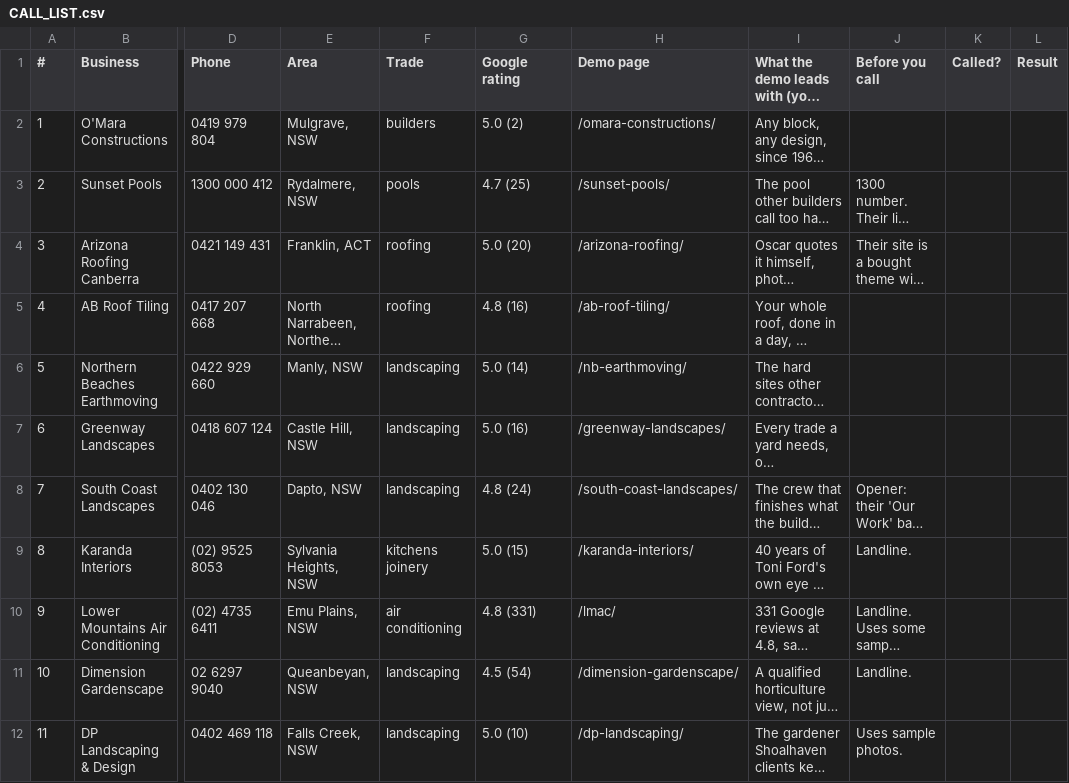
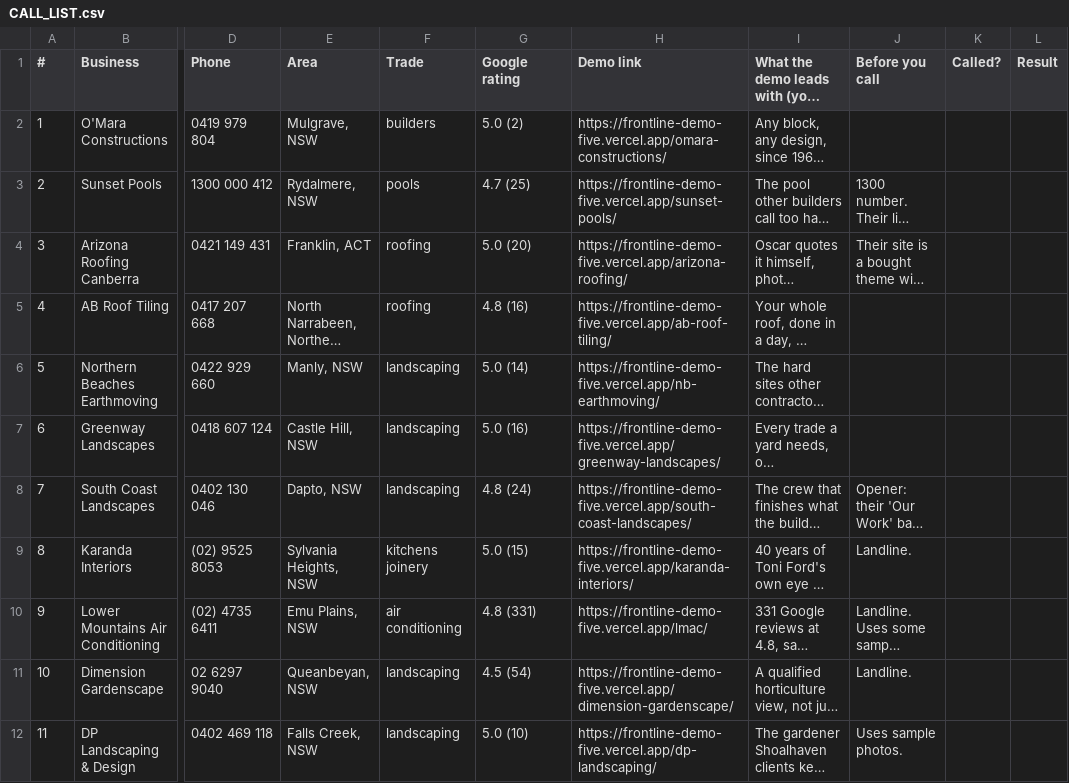
Before and after one commit to ponchopatt/frontline-websites, a CSV file: CALL_LIST.csv, drawn as a sheet; only a part is shown, gaps mark what is left out; long unchanged cells end in …; the diff covers the shown part only; the diff names each change by its address in the sheet, - before the commit and + after, or states it on an @@ line.

```diff
--- a/CALL_LIST.csv
+++ b/CALL_LIST.csv
-H1: Demo page
+H1: Demo link
-H2 (Demo link): /omara-constructions/
+H2 (Demo link): https://frontline-demo-five.vercel.app/omara-constructions/
-H3 (Demo link): /sunset-pools/
+H3 (Demo link): https://frontline-demo-five.vercel.app/sunset-pools/
-H4 (Demo link): /arizona-roofing/
+H4 (Demo link): https://frontline-demo-five.vercel.app/arizona-roofing/
-H5 (Demo link): /ab-roof-tiling/
+H5 (Demo link): https://frontline-demo-five.vercel.app/ab-roof-tiling/
-H6 (Demo link): /nb-earthmoving/
+H6 (Demo link): https://frontline-demo-five.vercel.app/nb-earthmoving/
-H7 (Demo link): /greenway-landscapes/
+H7 (Demo link): https://frontline-demo-five.vercel.app/greenway-landscapes/
-H8 (Demo link): /south-coast-landscapes/
+H8 (Demo link): https://frontline-demo-five.vercel.app/south-coast-landscapes/
-H9 (Demo link): /karanda-interiors/
+H9 (Demo link): https://frontline-demo-five.vercel.app/karanda-interiors/
-H10 (Demo link): /lmac/
+H10 (Demo link): https://frontline-demo-five.vercel.app/lmac/
-H11 (Demo link): /dimension-gardenscape/
+H11 (Demo link): https://frontline-demo-five.vercel.app/dimension-gardenscape/
-H12 (Demo link): /dp-landscaping/
+H12 (Demo link): https://frontline-demo-five.vercel.app/dp-landscaping/
```
Also changed, not shown: 11 edited cells elsewhere in this file, 2 other files.
